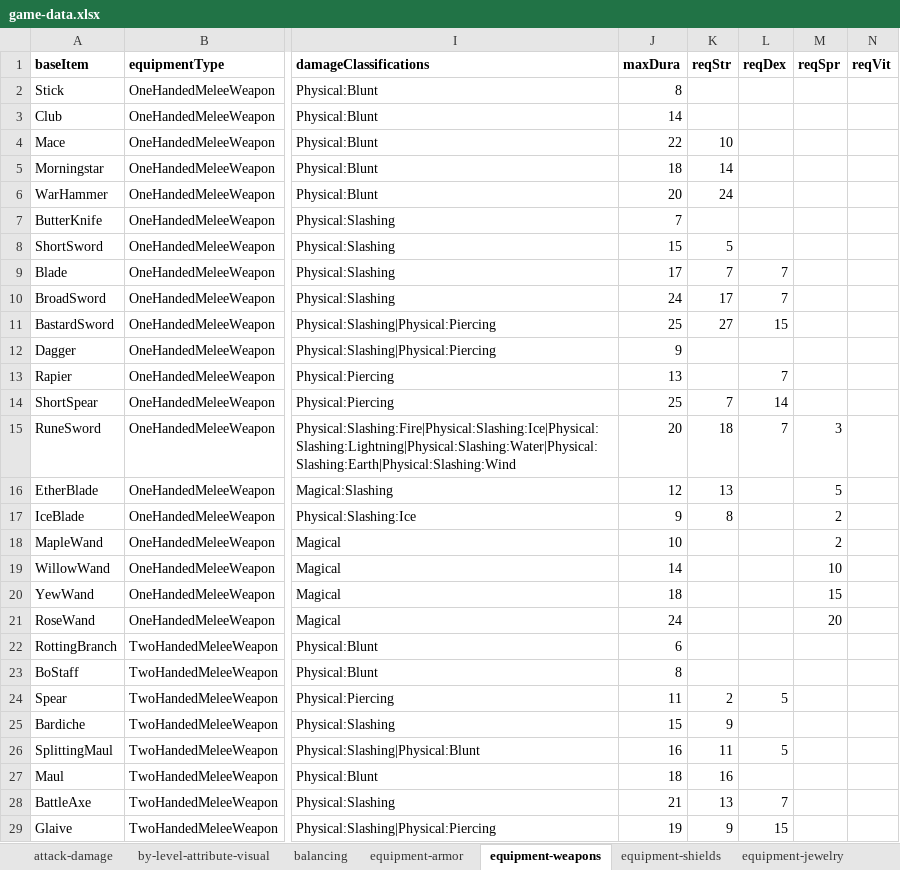
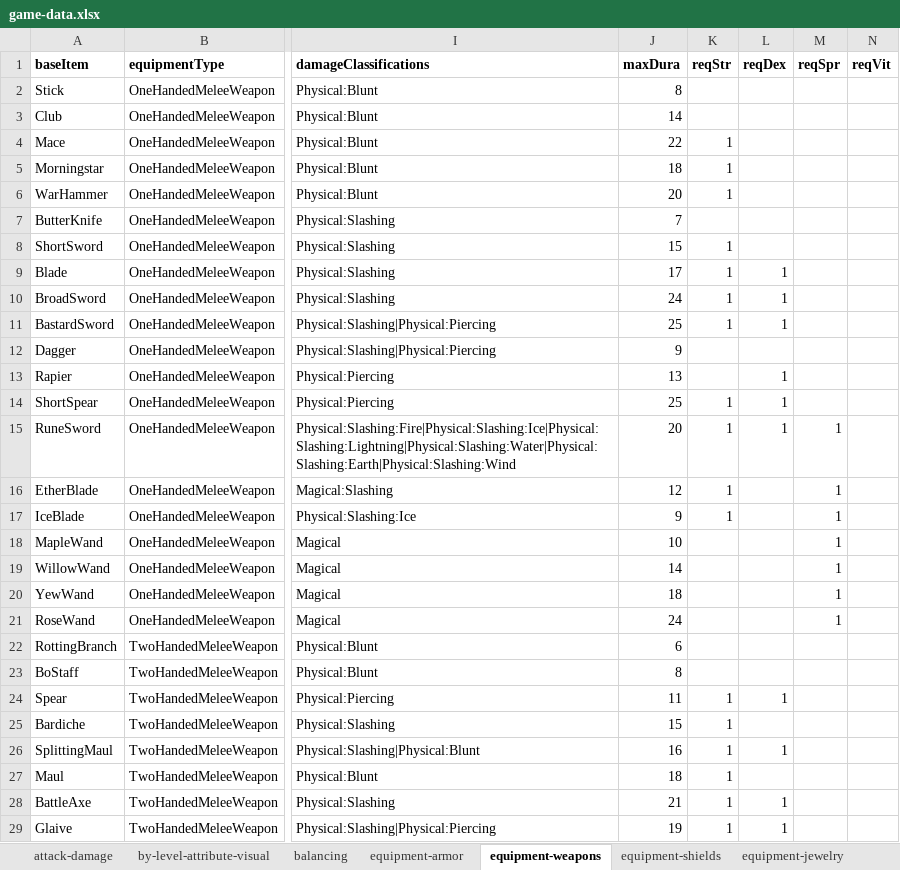
Before and after one commit to SnowdenWintermute/speed-dungeon, an Excel workbook: packages/balance-tools/game-data.xlsx, sheet equipment-weapons, drawn as a sheet; only a part is shown, gaps mark what is left out; values as stored, in another font and other column widths than the file's, no borders; the diff covers the shown part only; the diff names each change by its address in the sheet, - before the commit and + after, or states it on an @@ line.

```diff
--- a/packages/balance-tools/game-data.xlsx (sheet equipment-weapons)
+++ b/packages/balance-tools/game-data.xlsx (sheet equipment-weapons)
-K4 (reqStr): 10
+K4 (reqStr): 1
-K5 (reqStr): 14
+K5 (reqStr): 1
-K6 (reqStr): 24
+K6 (reqStr): 1
-K8 (reqStr): 5
+K8 (reqStr): 1
-K9 (reqStr): 7
+K9 (reqStr): 1
-L9:L10 (reqDex): 7
+L9:L10 (reqDex): 1
-K10 (reqStr): 17
+K10 (reqStr): 1
-K11 (reqStr): 27
+K11 (reqStr): 1
-L11 (reqDex): 15
+L11 (reqDex): 1
-L13 (reqDex): 7
+L13 (reqDex): 1
-K14 (reqStr): 7
+K14 (reqStr): 1
-L14 (reqDex): 14
+L14 (reqDex): 1
-K15 (reqStr): 18
+K15 (reqStr): 1
-L15 (reqDex): 7
+L15 (reqDex): 1
-M15 (reqSpr): 3
+M15 (reqSpr): 1
-K16 (reqStr): 13
+K16 (reqStr): 1
-M16 (reqSpr): 5
+M16 (reqSpr): 1
-K17 (reqStr): 8
+K17 (reqStr): 1
-M17:M18 (reqSpr): 2
+M17:M18 (reqSpr): 1
-M19 (reqSpr): 10
+M19 (reqSpr): 1
-M20 (reqSpr): 15
+M20 (reqSpr): 1
-M21 (reqSpr): 20
+M21 (reqSpr): 1
-K24 (reqStr): 2
+K24 (reqStr): 1
-L24 (reqDex): 5
+L24 (reqDex): 1
-K25 (reqStr): 9
+K25 (reqStr): 1
-K26 (reqStr): 11
+K26 (reqStr): 1
-L26 (reqDex): 5
+L26 (reqDex): 1
-K27 (reqStr): 16
+K27 (reqStr): 1
-K28 (reqStr): 13
+K28 (reqStr): 1
-L28 (reqDex): 7
+L28 (reqDex): 1
-K29 (reqStr): 9
+K29 (reqStr): 1
-L29 (reqDex): 15
+L29 (reqDex): 1
```
Also changed, not shown: 19 edited cells elsewhere in this sheet, 34 other files.
